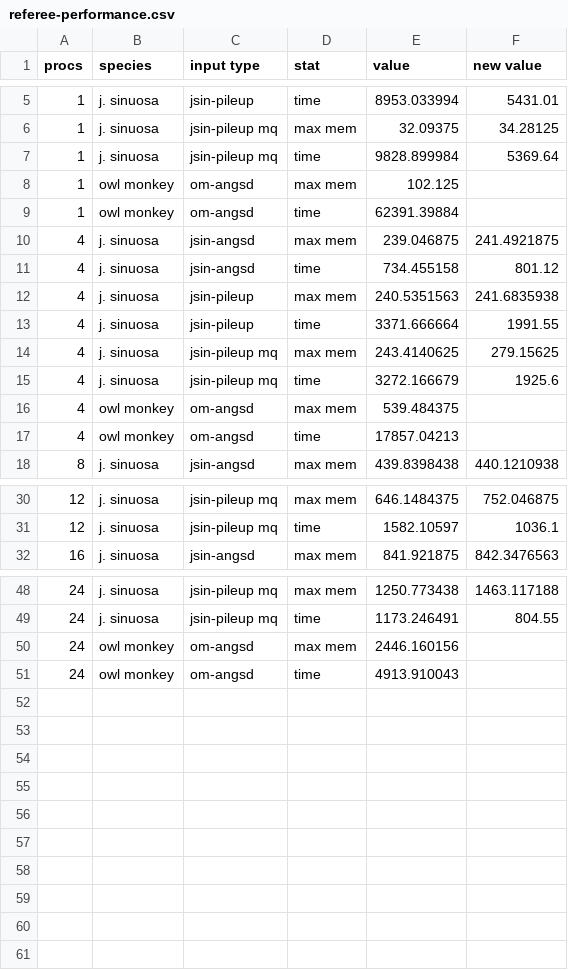
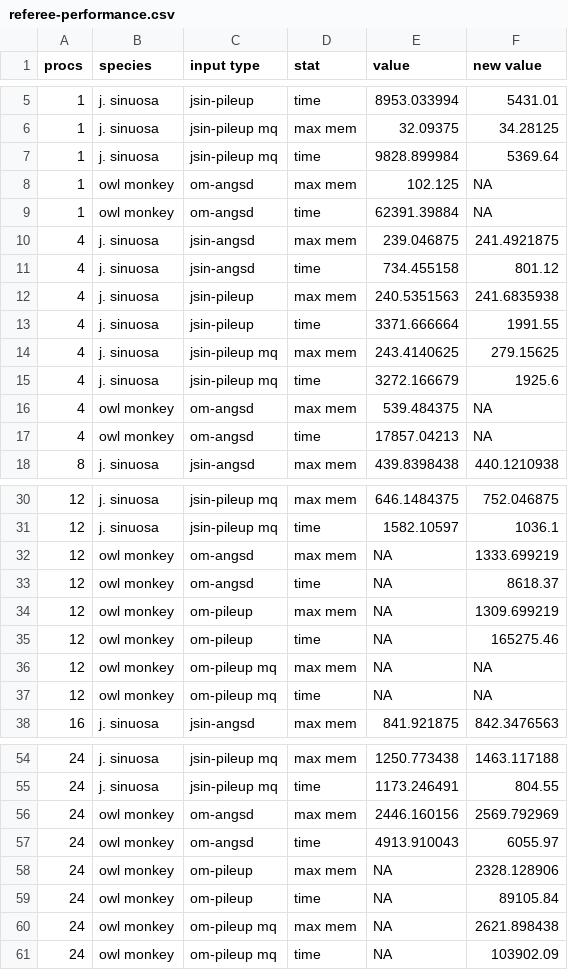
Before and after one commit to gwct/referee, a CSV file: data/referee-performance.csv, drawn as a sheet; only a part is shown, gaps mark what is left out; the diff covers the shown part only.

```diff
--- a/data/referee-performance.csv
+++ b/data/referee-performance.csv
@@ -7,4 +7,4 @@ procs,species,input type,stat,value,new value
 1,j. sinuosa,jsin-pileup mq,time,9828.899984,5369.64
-1,owl monkey,om-angsd,max mem,102.125,
-1,owl monkey,om-angsd,time,62391.39884,
+1,owl monkey,om-angsd,max mem,102.125,NA
+1,owl monkey,om-angsd,time,62391.39884,NA
 4,j. sinuosa,jsin-angsd,max mem,239.046875,241.4921875
@@ -15,4 +15,4 @@ procs,species,input type,stat,value,new value
 4,j. sinuosa,jsin-pileup mq,time,3272.166679,1925.6
-4,owl monkey,om-angsd,max mem,539.484375,
-4,owl monkey,om-angsd,time,17857.04213,
+4,owl monkey,om-angsd,max mem,539.484375,NA
+4,owl monkey,om-angsd,time,17857.04213,NA
 8,j. sinuosa,jsin-angsd,max mem,439.8398438,440.1210938
@@ -31,2 +31,8 @@ procs,species,input type,stat,value,new value
 12,j. sinuosa,jsin-pileup mq,time,1582.10597,1036.1
+12,owl monkey,om-angsd,max mem,NA,1333.699219
+12,owl monkey,om-angsd,time,NA,8618.37
+12,owl monkey,om-pileup,max mem,NA,1309.699219
+12,owl monkey,om-pileup,time,NA,165275.46
+12,owl monkey,om-pileup mq,max mem,NA,NA
+12,owl monkey,om-pileup mq,time,NA,NA
 16,j. sinuosa,jsin-angsd,max mem,841.921875,842.3476563
@@ -49,3 +55,7 @@ procs,species,input type,stat,value,new value
 24,j. sinuosa,jsin-pileup mq,time,1173.246491,804.55
-24,owl monkey,om-angsd,max mem,2446.160156,
-24,owl monkey,om-angsd,time,4913.910043,
+24,owl monkey,om-angsd,max mem,2446.160156,2569.792969
+24,owl monkey,om-angsd,time,4913.910043,6055.97
+24,owl monkey,om-pileup,max mem,NA,2328.128906
+24,owl monkey,om-pileup,time,NA,89105.84
+24,owl monkey,om-pileup mq,max mem,NA,2621.898438
+24,owl monkey,om-pileup mq,time,NA,103902.09
```
Also changed, not shown: 2 edited cells elsewhere in this file, 2 other files.
